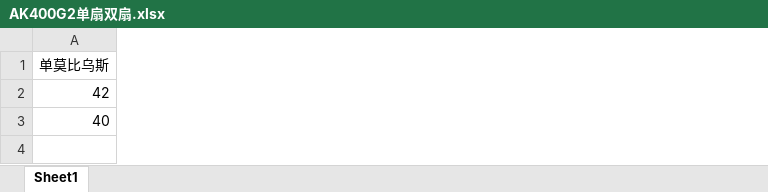
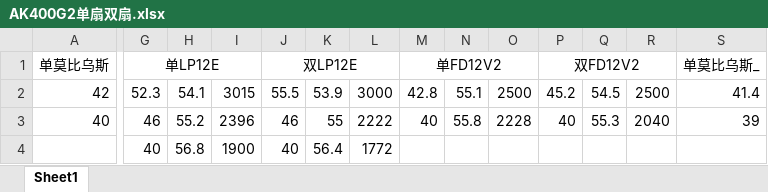
Before and after one commit to Skywalker144/Vortexy, an Excel workbook: AK400G2单扇双扇.xlsx, sheet Sheet1, drawn as a sheet; only a part is shown, gaps mark what is left out; values as stored, in another font and other column widths than the file's, no borders; the diff covers the shown part only; the diff names each change by its address in the sheet, - before the commit and + after, or states it on an @@ line.

Commit message:
update data

```diff
--- a/AK400G2单扇双扇.xlsx (sheet Sheet1)
+++ b/AK400G2单扇双扇.xlsx (sheet Sheet1)
+column G, rows 1-4: 单LP12E | 52.3 | 46 | 40
+column H, rows 2-4: 54.1 | 55.2 | 56.8
+column I, rows 2-4: 3015 | 2396 | 1900
+column J, rows 1-4: 双LP12E | 55.5 | 46 | 40
+column K, rows 2-4: 53.9 | 55 | 56.4
+column L, rows 2-4: 3000 | 2222 | 1772
+column M, rows 1-3: 单FD12V2 | 42.8 | 40
+column N, rows 2-3: 55.1 | 55.8
+column O, rows 2-3: 2500 | 2228
+column P, rows 1-3: 双FD12V2 | 45.2 | 40
+column Q, rows 2-3: 54.5 | 55.3
+column R, rows 2-3: 2500 | 2040
+column S, rows 1-3: 单莫比乌斯_ | 41.4 | 39
```
Also changed, not shown: 5 added columns elsewhere in this sheet, 4 other files.
